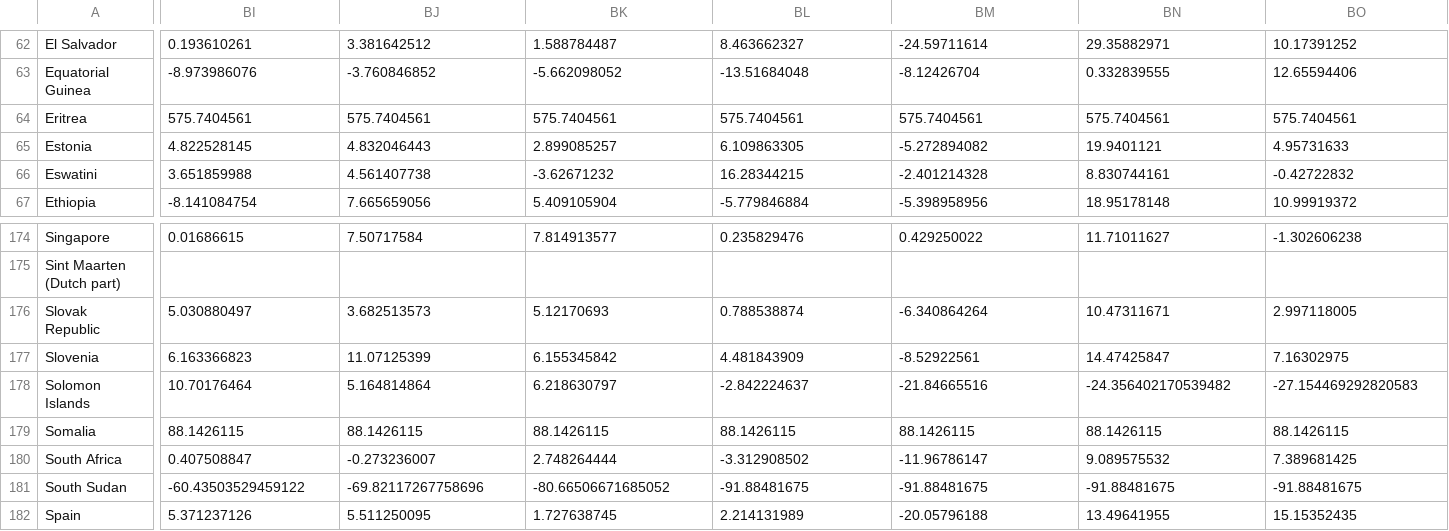
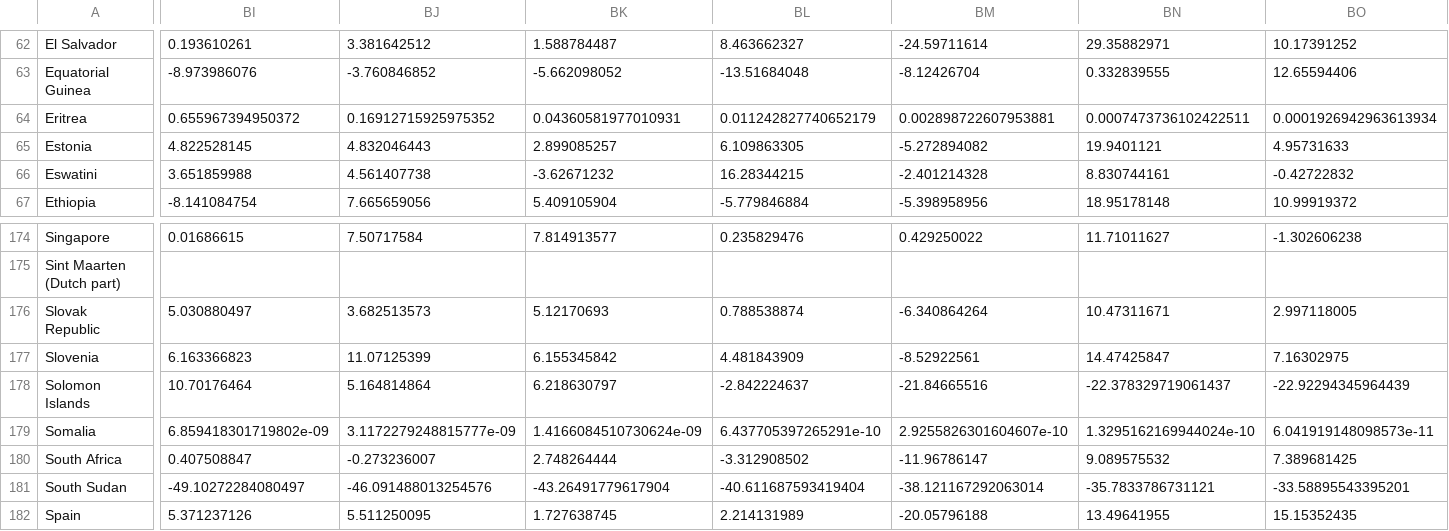
Before and after one commit to CS661-project/CS661-final-project, a CSV file: dash/Data_files/export_annual_growth_updated.csv, drawn as a sheet; only a part is shown, gaps mark what is left out; the diff covers the shown part only; the diff names each change by its address in the sheet, - before the commit and + after, or states it on an @@ line.

```diff
--- a/dash/Data_files/export_annual_growth_updated.csv
+++ b/dash/Data_files/export_annual_growth_updated.csv
-BI64: 575.7404561
+BI64: 0.655967394950372
-BJ64: 575.7404561
+BJ64: 0.16912715925975352
-BK64: 575.7404561
+BK64: 0.04360581977010931
-BL64: 575.7404561
+BL64: 0.011242827740652179
-BM64: 575.7404561
+BM64: 0.002898722607953881
-BN64: 575.7404561
+BN64: 0.0007473736102422511
-BO64: 575.7404561
+BO64: 0.0001926942963613934
-BN178: -24.356402170539482
+BN178: -22.378329719061437
-BO178: -27.154469292820583
+BO178: -22.92294345964439
-BI179: 88.1426115
+BI179: 6.859418301719802e-09
-BJ179: 88.1426115
+BJ179: 3.1172279248815777e-09
-BK179: 88.1426115
+BK179: 1.4166084510730624e-09
-BL179: 88.1426115
+BL179: 6.437705397265291e-10
-BM179: 88.1426115
+BM179: 2.9255826301604607e-10
-BN179: 88.1426115
+BN179: 1.3295162169944024e-10
-BO179: 88.1426115
+BO179: 6.041919148098573e-11
-BI181: -60.43503529459122
+BI181: -49.10272284080497
-BJ181: -69.82117267758696
+BJ181: -46.091488013254576
-BK181: -80.66506671685052
+BK181: -43.26491779617904
-BL181: -91.88481675
+BL181: -40.611687593419404
-BM181: -91.88481675
+BM181: -38.121167292063014
-BN181: -91.88481675
+BN181: -35.7833786731121
-BO181: -91.88481675
+BO181: -33.58895543395201
```
Also changed, not shown: 103 edited cells elsewhere in this file, dash/Data_files/education_expend_percent_public_expend_updated.csv, dash/Data_files/hospital_beds_per_1000_updated.csv, 32 other files.
